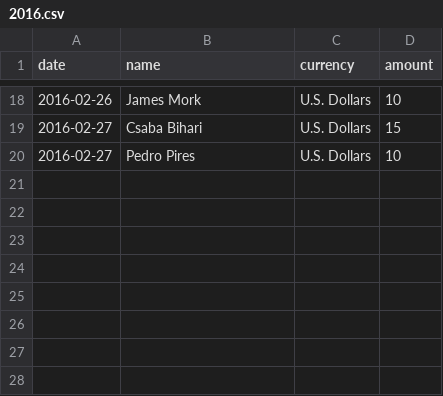
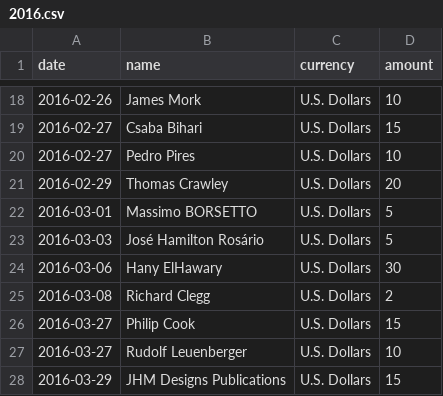
Before and after one commit to moneymanagerex/sponsors, a CSV file: 2016.csv, drawn as a sheet; only a part is shown, gaps mark what is left out.

Commit message:
update

```diff
--- a/2016.csv
+++ b/2016.csv
@@ -20 +20,9 @@ date, name, currency, amount
 2016-02-27,Pedro Pires,U.S. Dollars,10
+2016-02-29,Thomas Crawley,U.S. Dollars,20
+2016-03-01,Massimo BORSETTO,U.S. Dollars,5
+2016-03-03,José Hamilton Rosário,U.S. Dollars,5
+2016-03-06,Hany ElHawary,U.S. Dollars,30
+2016-03-08,Richard Clegg,U.S. Dollars,2
+2016-03-27,Philip Cook,U.S. Dollars,15
+2016-03-27,Rudolf Leuenberger,U.S. Dollars,10
+2016-03-29,JHM Designs Publications,U.S. Dollars,15
```
